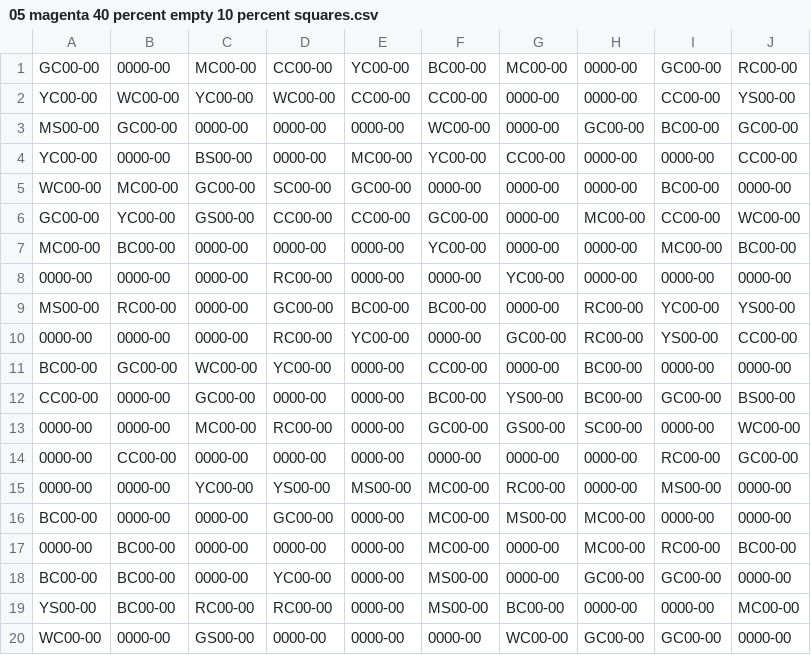
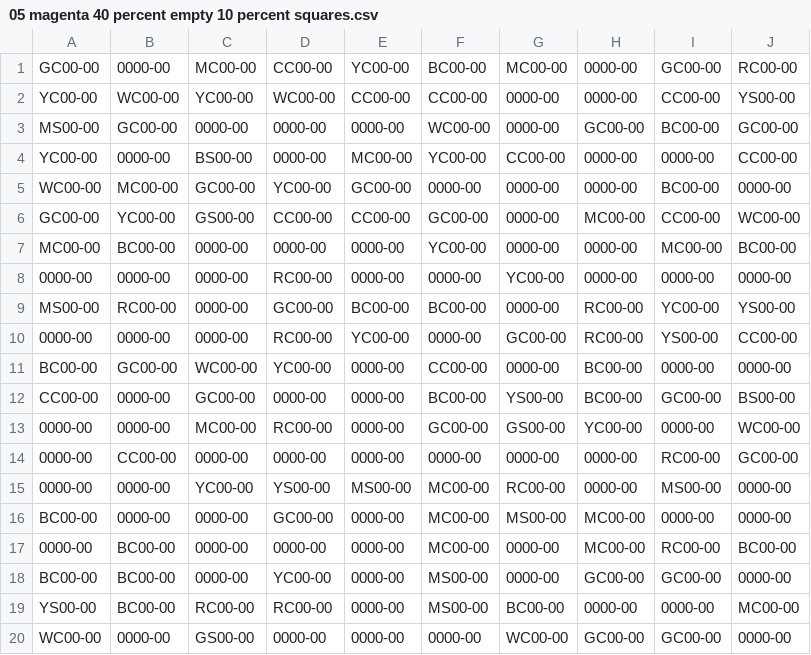
Before and after one commit to dsg813/AAI-CPE-EE-551-Final, a CSV file: Test Cases CSVs/05 magenta 40 percent empty 10 percent squares.csv, drawn as a sheet.

```diff
--- a/Test Cases CSVs/05 magenta 40 percent empty 10 percent squares.csv
+++ b/Test Cases CSVs/05 magenta 40 percent empty 10 percent squares.csv
@@ -4,3 +4,3 @@ MS00-00,GC00-00,0000-00,0000-00,0000-00,WC00-00,0000-00,GC00-00,BC00-00,GC00-00
 YC00-00,0000-00,BS00-00,0000-00,MC00-00,YC00-00,CC00-00,0000-00,0000-00,CC00-00
-WC00-00,MC00-00,GC00-00,SC00-00,GC00-00,0000-00,0000-00,0000-00,BC00-00,0000-00
+WC00-00,MC00-00,GC00-00,YC00-00,GC00-00,0000-00,0000-00,0000-00,BC00-00,0000-00
 GC00-00,YC00-00,GS00-00,CC00-00,CC00-00,GC00-00,0000-00,MC00-00,CC00-00,WC00-00
@@ -12,3 +12,3 @@ BC00-00,GC00-00,WC00-00,YC00-00,0000-00,CC00-00,0000-00,BC00-00,0000-00,0000-00
 CC00-00,0000-00,GC00-00,0000-00,0000-00,BC00-00,YS00-00,BC00-00,GC00-00,BS00-00
-0000-00,0000-00,MC00-00,RC00-00,0000-00,GC00-00,GS00-00,SC00-00,0000-00,WC00-00
+0000-00,0000-00,MC00-00,RC00-00,0000-00,GC00-00,GS00-00,YC00-00,0000-00,WC00-00
 0000-00,CC00-00,0000-00,0000-00,0000-00,0000-00,0000-00,0000-00,RC00-00,GC00-00
```
Also changed, not shown: 12 other files.
